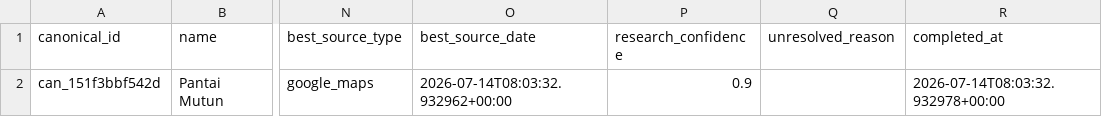
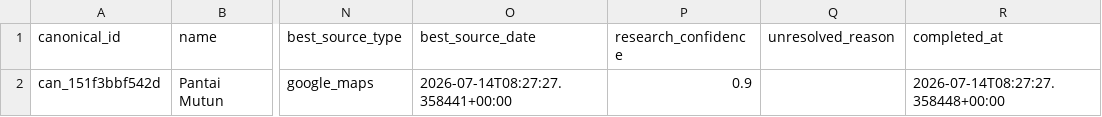
Before and after one commit to RahmatHadinata23758051/RekomendasiWisata, a CSV file: Scraping/reports/price_research_coverage.csv, drawn as a sheet; only a part is shown, gaps mark what is left out; the diff names each change by its address in the sheet, - before the commit and + after, or states it on an @@ line.

```diff
--- a/Scraping/reports/price_research_coverage.csv
+++ b/Scraping/reports/price_research_coverage.csv
-O2 (best_source_date): 2026-07-14T08:03:32.932962+00:00
+O2 (best_source_date): 2026-07-14T08:27:27.358441+00:00
-R2 (completed_at): 2026-07-14T08:03:32.932978+00:00
+R2 (completed_at): 2026-07-14T08:27:27.358448+00:00
```
Also changed, not shown: Scraping/reports/external_price_conflicts.csv, Scraping/reports/external_price_identity_audit.csv, 27 other files.
